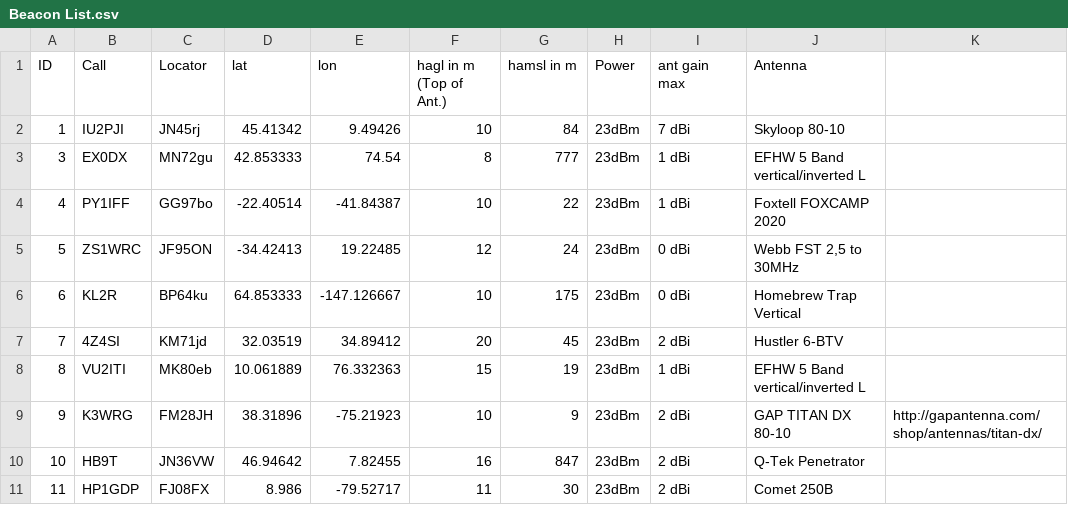
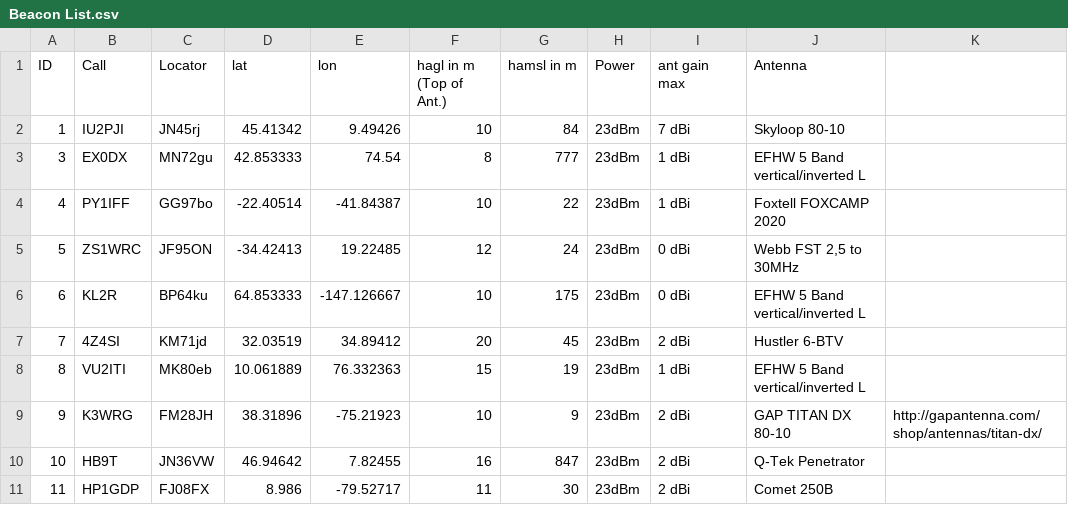
Before and after one commit to HB9VQQ/WSPRBeacon, a CSV file: Beacon List.csv, drawn as a sheet; only a part is shown.

Commit message:
Add files via upload

```diff
--- a/Beacon List.csv
+++ b/Beacon List.csv
@@ -5,3 +5,3 @@ ID,Call,Locator,lat,lon,hagl in m (Top of Ant.),hamsl in m,Power,ant gain max,An
 5,ZS1WRC,JF95ON,-34.42413,19.22485,12,24,23dBm,0 dBi,"Webb FST 2,5 to 30MHz",
-6,KL2R,BP64ku,64.853333,-147.126667,10,175,23dBm,0 dBi,Homebrew Trap Vertical,
+6,KL2R,BP64ku,64.853333,-147.126667,10,175,23dBm,0 dBi,EFHW 5 Band vertical/inverted L,
 7,4Z4SI,KM71jd,32.03519,34.89412,20,45,23dBm,2 dBi,Hustler 6-BTV,
```
